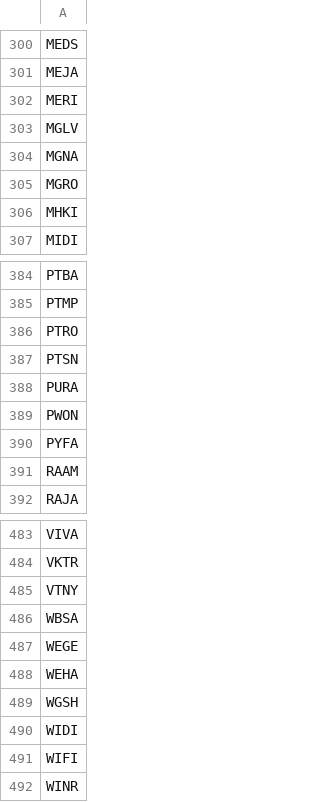
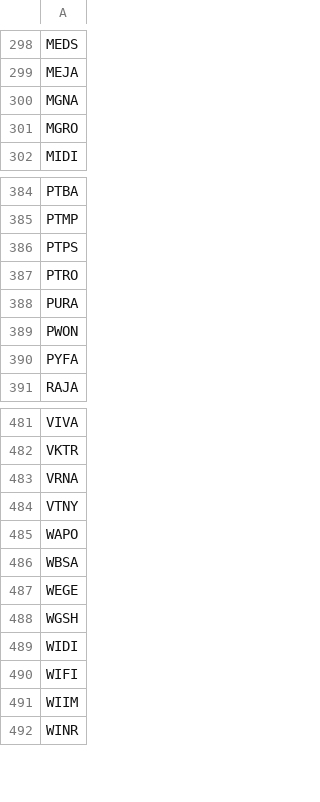
Before and after one commit to fakihatuabdi/IDX-i-Screener, a CSV file: scrapers/idx-fundamentals/data/watchlist.csv, drawn as a sheet; only a part is shown, gaps mark what is left out; the diff covers the shown part only.

```diff
--- a/scrapers/idx-fundamentals/data/watchlist.csv
+++ b/scrapers/idx-fundamentals/data/watchlist.csv
@@ -301,7 +299,4 @@ MEDS
 MEJA
-MERI
-MGLV
 MGNA
 MGRO
-MHKI
 MIDI
@@ -385,4 +385,4 @@ PTBA
 PTMP
+PTPS
 PTRO
-PTSN
 PURA
@@ -390,3 +390,2 @@ PWON
 PYFA
-RAAM
 RAJA
@@ -484,6 +482,7 @@ VIVA
 VKTR
+VRNA
 VTNY
+WAPO
 WBSA
 WEGE
-WEHA
 WGSH
@@ -491,2 +490,3 @@ WIDI
 WIFI
+WIIM
 WINR
```
Also changed, not shown: 29 added rows, 27 removed rows and 1 edited cell elsewhere in this file, 3 other files.
